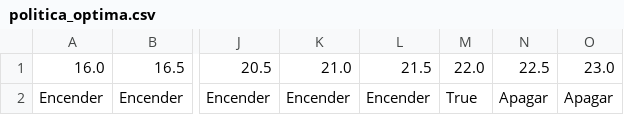
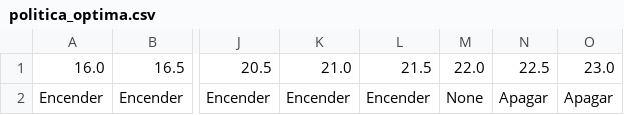
Before and after one commit to MartinPG22/Ecuaciones-de-Bellman, a CSV file: Output/politica_optima.csv, drawn as a sheet; only a part is shown, gaps mark what is left out; the diff names each change by its address in the sheet, - before the commit and + after, or states it on an @@ line.

```diff
--- a/Output/politica_optima.csv
+++ b/Output/politica_optima.csv
-M2: True
+M2: None
```
Also changed, not shown: 1 other file.
